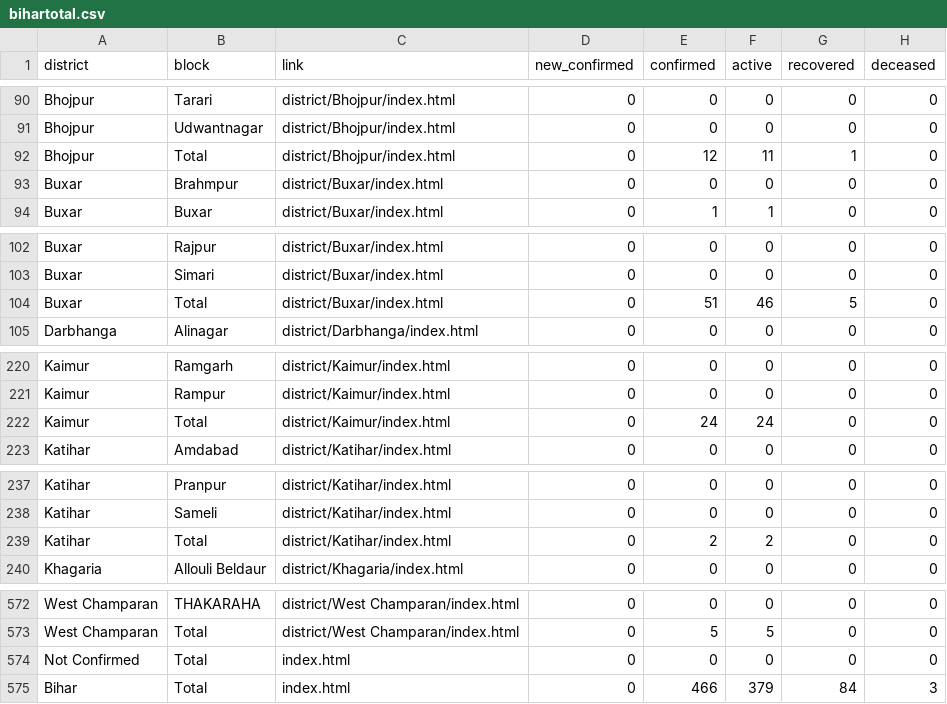
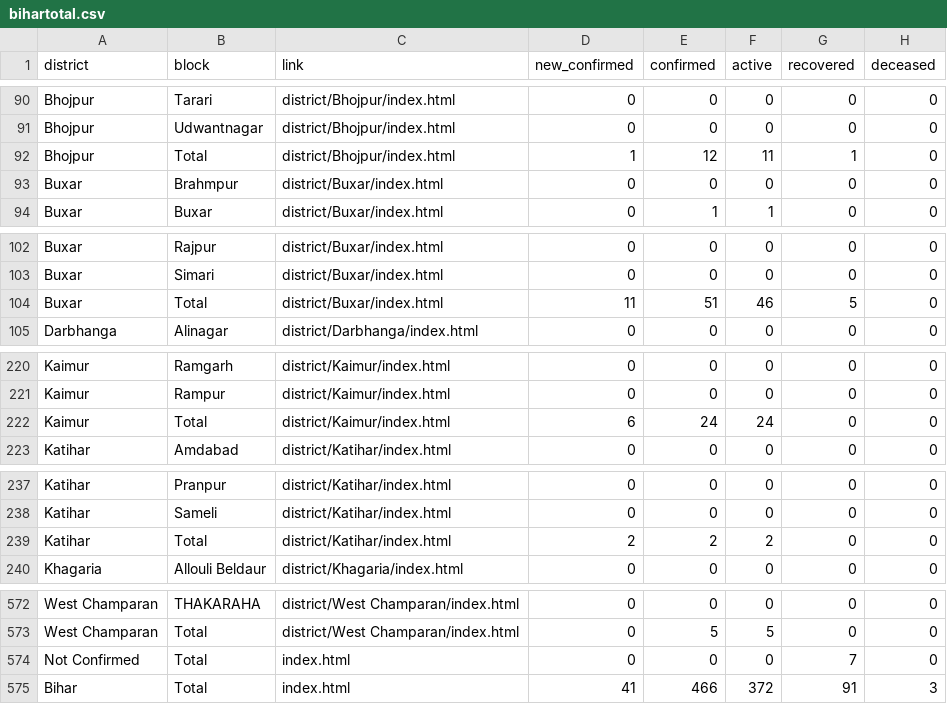
Before and after one commit to coronainbihar/coronainbihar.github.io, a CSV file: bihartotal.csv, drawn as a sheet; only a part is shown, gaps mark what is left out; the diff covers the shown part only.

```diff
--- a/bihartotal.csv
+++ b/bihartotal.csv
@@ -91,3 +91,3 @@ Bhojpur,Tarari,district/Bhojpur/index.html,0,0,0,0,0
 Bhojpur,Udwantnagar,district/Bhojpur/index.html,0,0,0,0,0
-Bhojpur,Total,district/Bhojpur/index.html,0,12,11,1,0
+Bhojpur,Total,district/Bhojpur/index.html,1,12,11,1,0
 Buxar,Brahmpur,district/Buxar/index.html,0,0,0,0,0
@@ -103,3 +103,3 @@ Buxar,Rajpur,district/Buxar/index.html,0,0,0,0,0
 Buxar,Simari,district/Buxar/index.html,0,0,0,0,0
-Buxar,Total,district/Buxar/index.html,0,51,46,5,0
+Buxar,Total,district/Buxar/index.html,11,51,46,5,0
 Darbhanga,Alinagar,district/Darbhanga/index.html,0,0,0,0,0
@@ -221,3 +221,3 @@ Kaimur,Ramgarh,district/Kaimur/index.html,0,0,0,0,0
 Kaimur,Rampur,district/Kaimur/index.html,0,0,0,0,0
-Kaimur,Total,district/Kaimur/index.html,0,24,24,0,0
+Kaimur,Total,district/Kaimur/index.html,6,24,24,0,0
 Katihar,Amdabad,district/Katihar/index.html,0,0,0,0,0
@@ -238,3 +238,3 @@ Katihar,Pranpur,district/Katihar/index.html,0,0,0,0,0
 Katihar,Sameli,district/Katihar/index.html,0,0,0,0,0
-Katihar,Total,district/Katihar/index.html,0,2,2,0,0
+Katihar,Total,district/Katihar/index.html,2,2,2,0,0
 Khagaria,Allouli Beldaur,district/Khagaria/index.html,0,0,0,0,0
@@ -573,3 +573,3 @@ West Champaran,THAKARAHA,district/West Champaran/index.html,0,0,0,0,0
 West Champaran,Total,district/West Champaran/index.html,0,5,5,0,0
-Not Confirmed,Total,index.html,0,0,0,0,0
-Bihar,Total,index.html,0,466,379,84,3
+Not Confirmed,Total,index.html,0,0,0,7,0
+Bihar,Total,index.html,41,466,372,91,3
```
Also changed, not shown: 3 edited cells elsewhere in this file, 9 other files.
